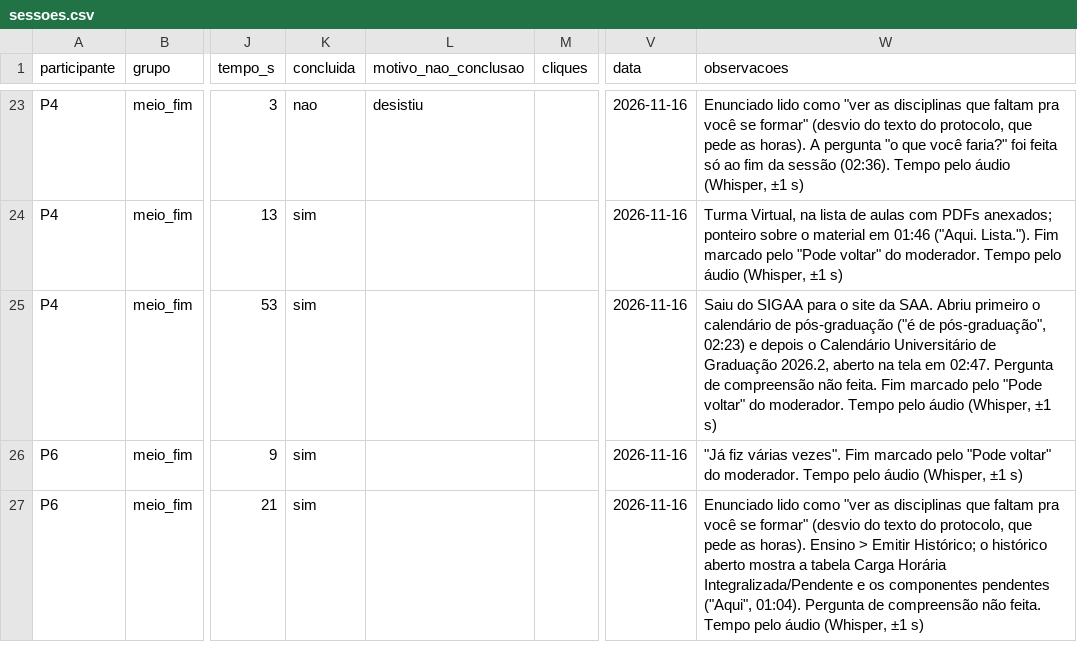
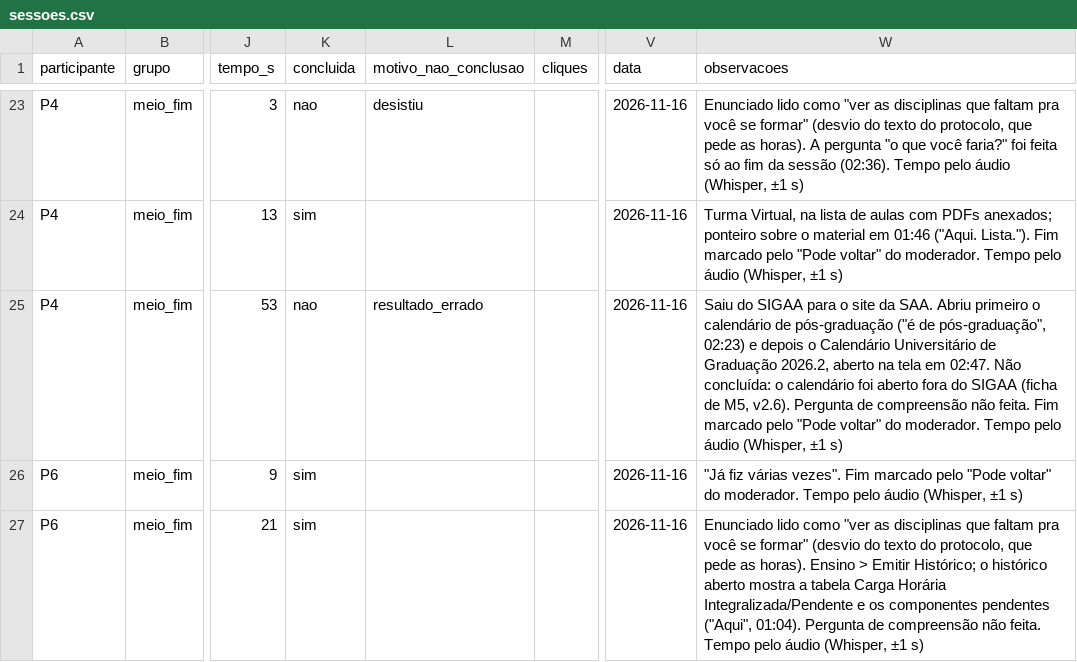
Before and after one commit to FCTE-Qualidade-de-Software-1/2026-2_T02_ADELE_GOLDSTINE, a CSV file: dados/brutos/testes-usuarios/sessoes.csv, drawn as a sheet; only a part is shown, gaps mark what is left out; the diff names each change by its address in the sheet, - before the commit and + after, or states it on an @@ line.

Commit message:
[D21] Define as regras de M5 e M11 para os casos das sessões
- M5: tarefa concluída fora do SIGAA conta como resultado errado
  (P4/T6, calendário aberto no site da SAA).
- M11: pergunta não feita em tarefa concluída conta como correta, e
  pergunta sobre outro dado da mesma tela é aceita (P6/T6).
- Regras registradas nas fichas (Métricas v2.6) e no protocolo (v1.14);
  calcular_testes.py e metricas.csv recalculados.

```diff
--- a/dados/brutos/testes-usuarios/sessoes.csv
+++ b/dados/brutos/testes-usuarios/sessoes.csv
-K25 (concluida): sim
+K25 (concluida): nao
-L25 (motivo_nao_conclusao): (empty)
+L25 (motivo_nao_conclusao): resultado_errado
-W25 (observacoes): …em 02:47. Pergunta de…
+W25 (observacoes): …em 02:47. Não concluída: o calendário foi aberto fora do SIGAA (ficha de M5, v2.6). Pergunta de…
```
Also changed, not shown: dados/brutos/testes-usuarios/compreensao.csv, dados/consolidados/metricas.csv, 3 other files.
